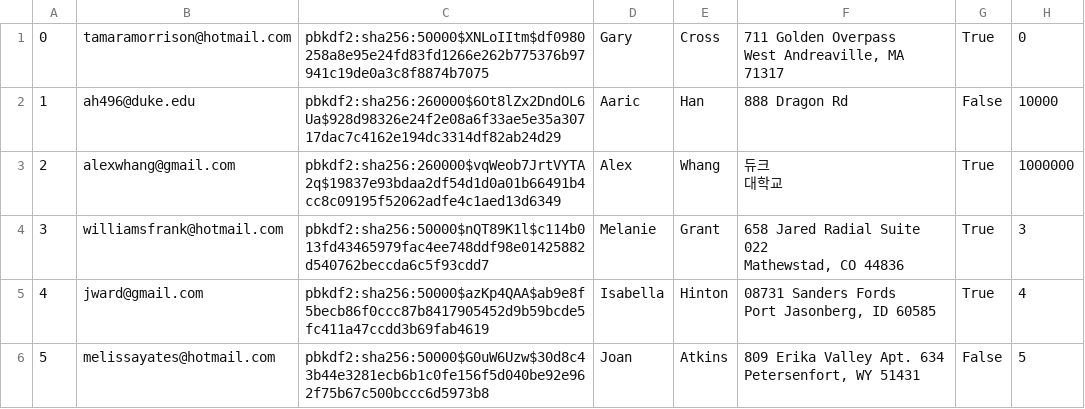
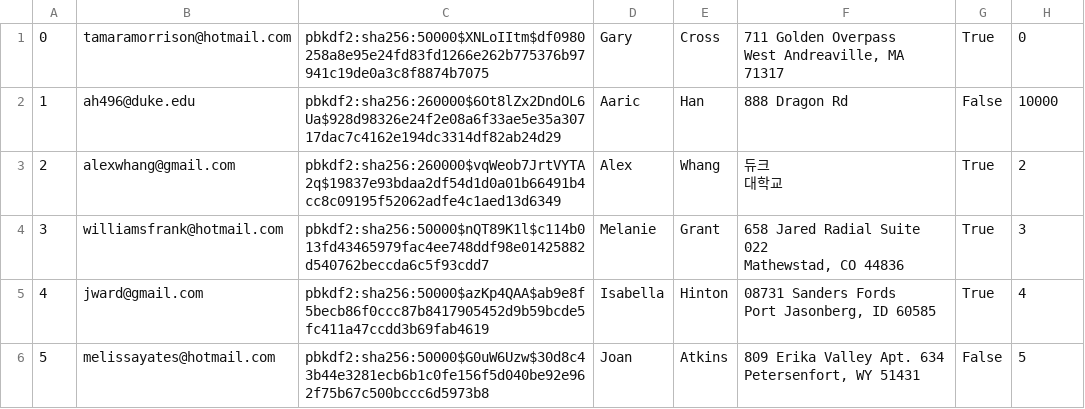
Before and after one commit to alexanderwhang/mini-amazon, a CSV file: db/data/Users.csv, drawn as a sheet; only a part is shown.

```diff
--- a/db/data/Users.csv
+++ b/db/data/Users.csv
@@ -3,4 +3,4 @@ West Andreaville, MA 71317","True","0"
 "1","ah496@duke.edu","pbkdf2:sha256:260000$6Ot8lZx2DndOL6Ua$928d98326e24f2e08a6f33ae5e35a30717dac7c4162e194dc3314df82ab24d29","Aaric","Han","888 Dragon Rd","False","10000"
-"2","alexwhang@gmail.com","pbkdf2:sha256:260000$vqWeob7JrtVYTA2q$19837e93bdaa2df54d1d0a01b66491b4cc8c09195f52062adfe4c1aed13d6349","Alex","Whang","듀크
-대학교","True","1000000"
+"2","alexwhang@gmail.com","pbkdf2:sha256:260000$vqWeob7JrtVYTA2q$19837e93bdaa2df54d1d0a01b66491b4cc8c09195f52062adfe4c1aed13d6349","Alex","Whang","듀크
+대학교","True","2"
 "3","williamsfrank@hotmail.com","pbkdf2:sha256:50000$nQT89K1l$c114b013fd43465979fac4ee748ddf98e01425882d540762beccda6c5f93cdd7","Melanie","Grant","658 Jared Radial Suite 022
```
Also changed, not shown: db/data/Carts.csv, db/data/Orders.csv, 2 other files.
